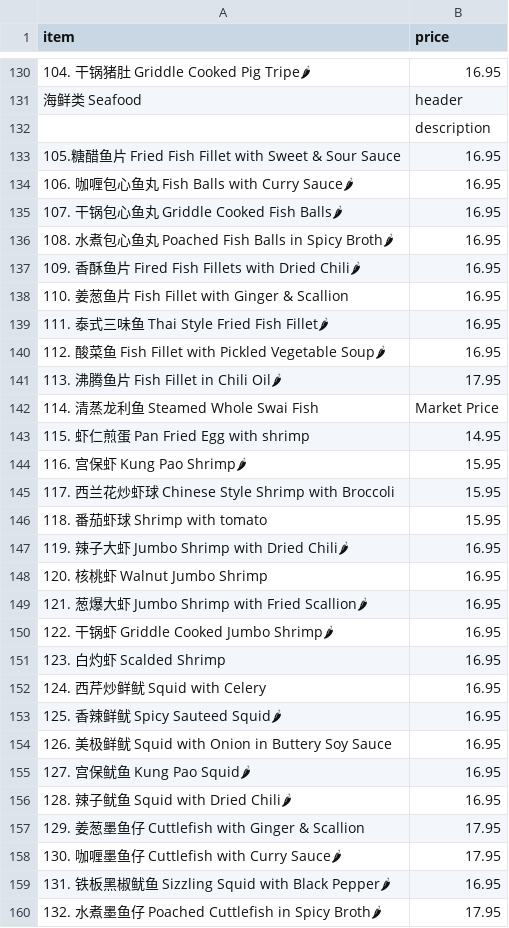
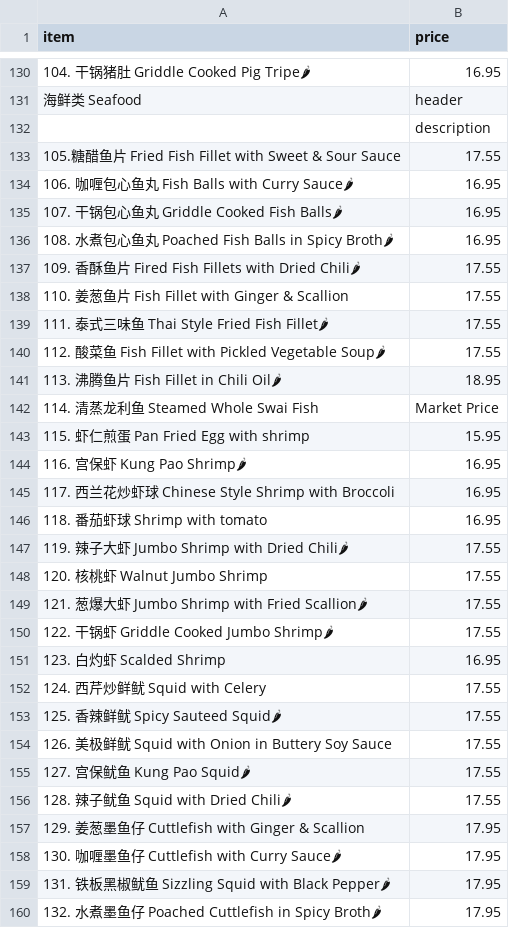
Before and after one commit to BMChenRestaurant/bmchem, a CSV file: authentic.csv, drawn as a sheet; only a part is shown, gaps mark what is left out; the diff covers the shown part only; the diff names each change by its address in the sheet, - before the commit and + after, or states it on an @@ line.

Commit message:
price update

```diff
--- a/authentic.csv
+++ b/authentic.csv
-B133 (price): 16.95
+B133 (price): 17.55
-B137:B140 (price): 16.95
+B137:B140 (price): 17.55
-B141 (price): 17.95
+B141 (price): 18.95
-B143 (price): 14.95
+B143 (price): 15.95
-B144:B146 (price): 15.95
+B144:B146 (price): 16.95
-B147:B150 (price): 16.95
+B147:B150 (price): 17.55
-B152:B156 (price): 16.95
+B152:B156 (price): 17.55
-B159 (price): 16.95
+B159 (price): 17.95
```
Also changed, not shown: 6 added rows and 77 edited cells elsewhere in this file, takeout.csv, 2 other files.
